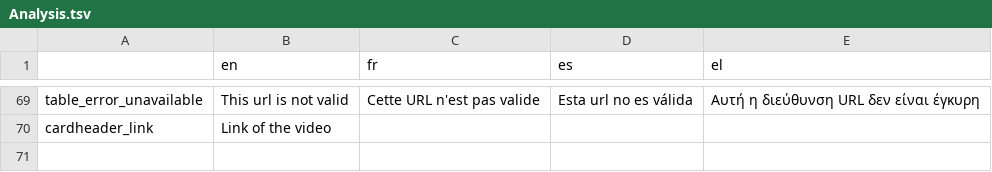
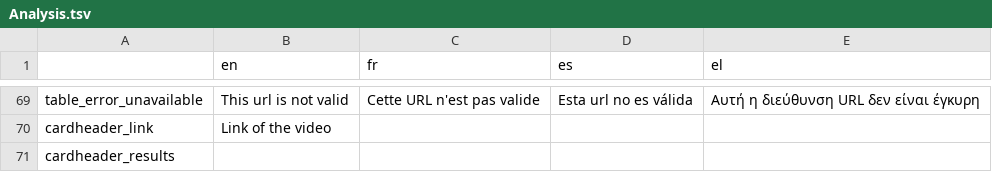
Before and after one commit to Xelgen/InVID-Translations, a TSV file: components/NavItems/tools/Analysis.tsv, drawn as a sheet; only a part is shown, gaps mark what is left out; the diff names each change by its address in the sheet, - before the commit and + after, or states it on an @@ line.

Commit message:
Update Analysis.tsv

```diff
--- a/components/NavItems/tools/Analysis.tsv
+++ b/components/NavItems/tools/Analysis.tsv
+row 71: cardheader_results
```
